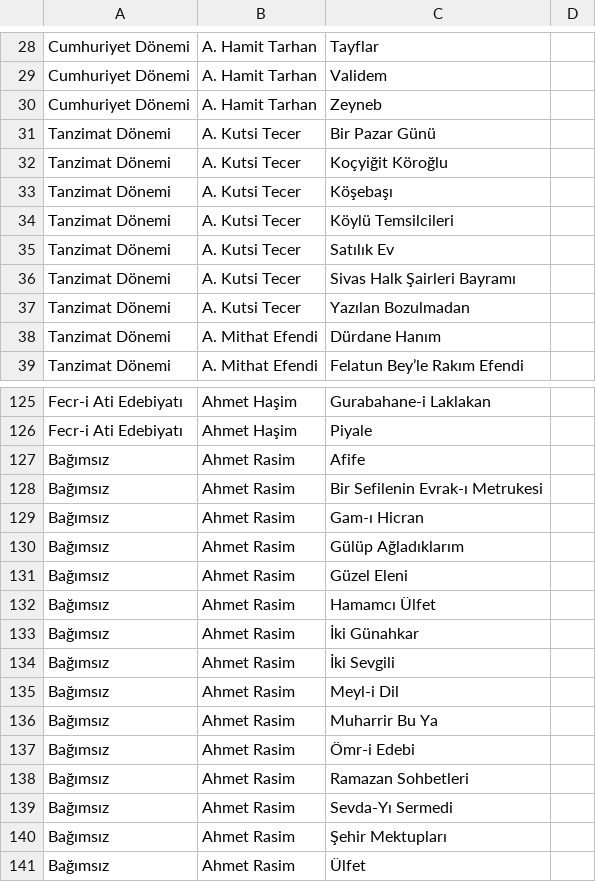
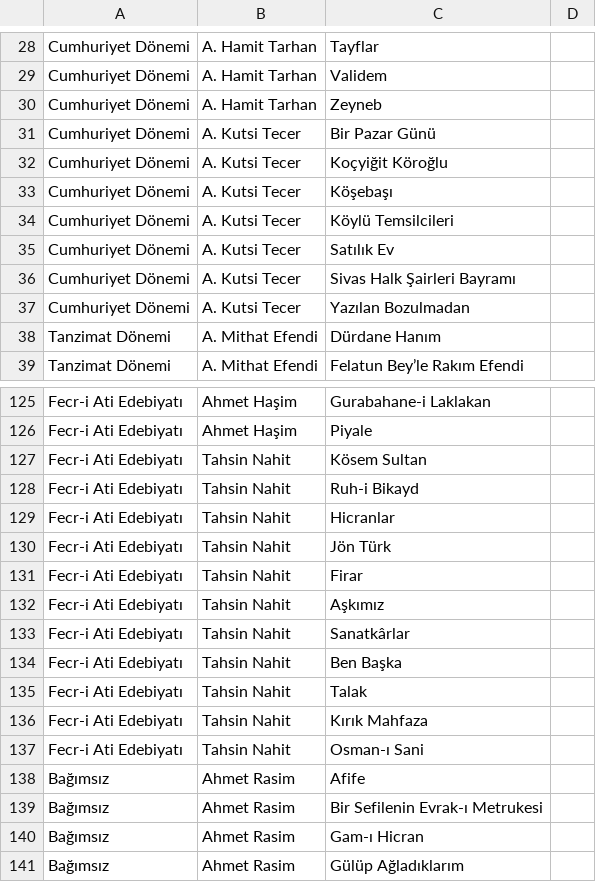
Before and after one commit to lys-edebiyat/data, a CSV file: lys-edebiyat/database/oldOyunData.csv (was lys-edebiyat/database/oldData.csv), drawn as a sheet; only a part is shown, gaps mark what is left out; the shorter side is filled out with more unchanged rows.

Commit message:
Added era info database operations.

```diff
--- a/lys-edebiyat/database/oldData.csv
+++ b/lys-edebiyat/database/oldOyunData.csv
@@ -30,9 +30,9 @@ Cumhuriyet Dönemi,A. Hamit Tarhan,Validem,
 Cumhuriyet Dönemi,A. Hamit Tarhan,Zeyneb,
-Tanzimat Dönemi,A. Kutsi Tecer,Bir Pazar Günü,
-Tanzimat Dönemi,A. Kutsi Tecer,Koçyiğit Köroğlu,
-Tanzimat Dönemi,A. Kutsi Tecer,Köşebaşı,
-Tanzimat Dönemi,A. Kutsi Tecer,Köylü Temsilcileri,
-Tanzimat Dönemi,A. Kutsi Tecer,Satılık Ev,
-Tanzimat Dönemi,A. Kutsi Tecer,Sivas Halk Şairleri Bayramı,
-Tanzimat Dönemi,A. Kutsi Tecer,Yazılan Bozulmadan,
+Cumhuriyet Dönemi,A. Kutsi Tecer,Bir Pazar Günü,
+Cumhuriyet Dönemi,A. Kutsi Tecer,Koçyiğit Köroğlu,
+Cumhuriyet Dönemi,A. Kutsi Tecer,Köşebaşı,
+Cumhuriyet Dönemi,A. Kutsi Tecer,Köylü Temsilcileri,
+Cumhuriyet Dönemi,A. Kutsi Tecer,Satılık Ev,
+Cumhuriyet Dönemi,A. Kutsi Tecer,Sivas Halk Şairleri Bayramı,
+Cumhuriyet Dönemi,A. Kutsi Tecer,Yazılan Bozulmadan,
 Tanzimat Dönemi,A. Mithat Efendi,Dürdane Hanım,
@@ -126,2 +126,13 @@ Fecr-i Ati Edebiyatı,Ahmet Haşim,Gurabahane-i Laklakan,
 Fecr-i Ati Edebiyatı,Ahmet Haşim,Piyale,
+Fecr-i Ati Edebiyatı,Tahsin Nahit,Kösem Sultan,
+Fecr-i Ati Edebiyatı,Tahsin Nahit,Ruh-i Bikayd,
+Fecr-i Ati Edebiyatı,Tahsin Nahit,Hicranlar,
+Fecr-i Ati Edebiyatı,Tahsin Nahit,Jön Türk,
+Fecr-i Ati Edebiyatı,Tahsin Nahit,Firar,
+Fecr-i Ati Edebiyatı,Tahsin Nahit,Aşkımız,
+Fecr-i Ati Edebiyatı,Tahsin Nahit,Sanatkârlar,
+Fecr-i Ati Edebiyatı,Tahsin Nahit,Ben Başka,
+Fecr-i Ati Edebiyatı,Tahsin Nahit,Talak,
+Fecr-i Ati Edebiyatı,Tahsin Nahit,Kırık Mahfaza,
+Fecr-i Ati Edebiyatı,Tahsin Nahit,Osman-ı Sani,
 Bağımsız,Ahmet Rasim,Afife,
```
Also changed, not shown: lys-edebiyat/csv/oyun-data.csv, 11 other files.
